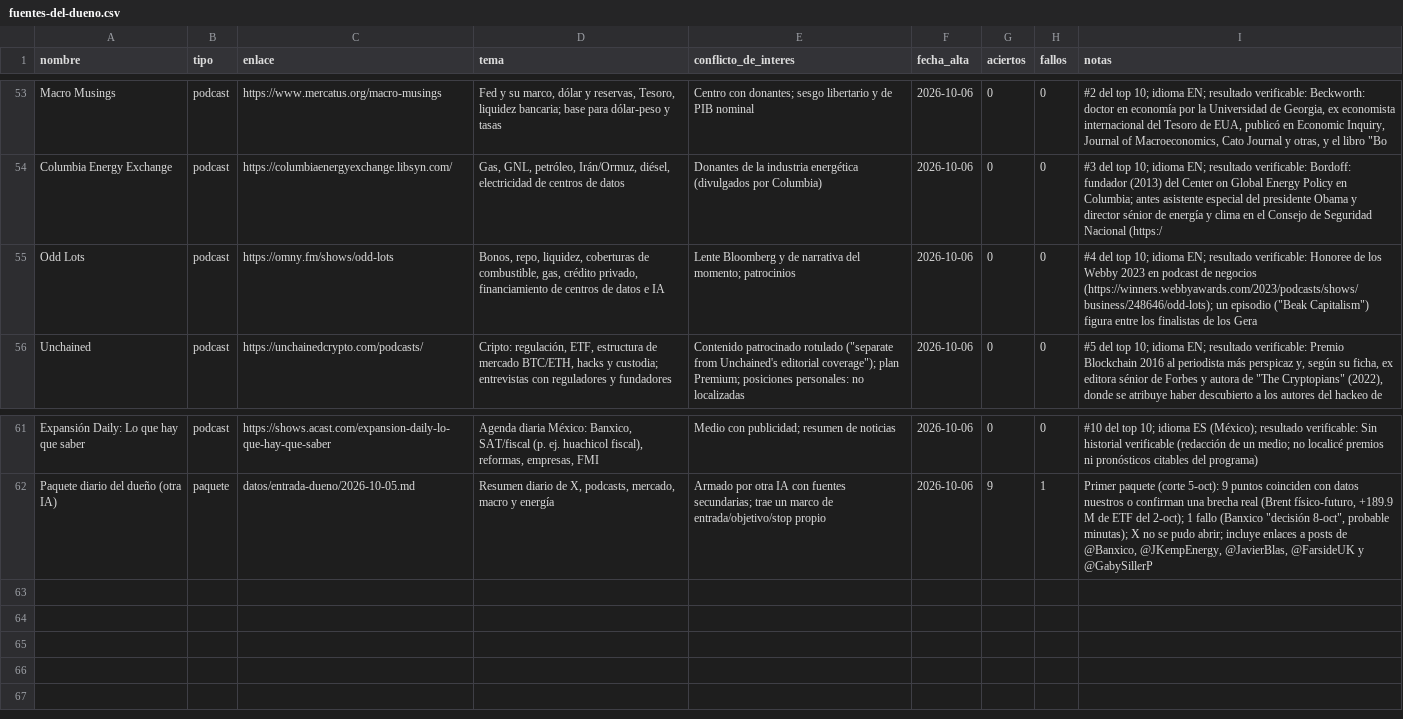
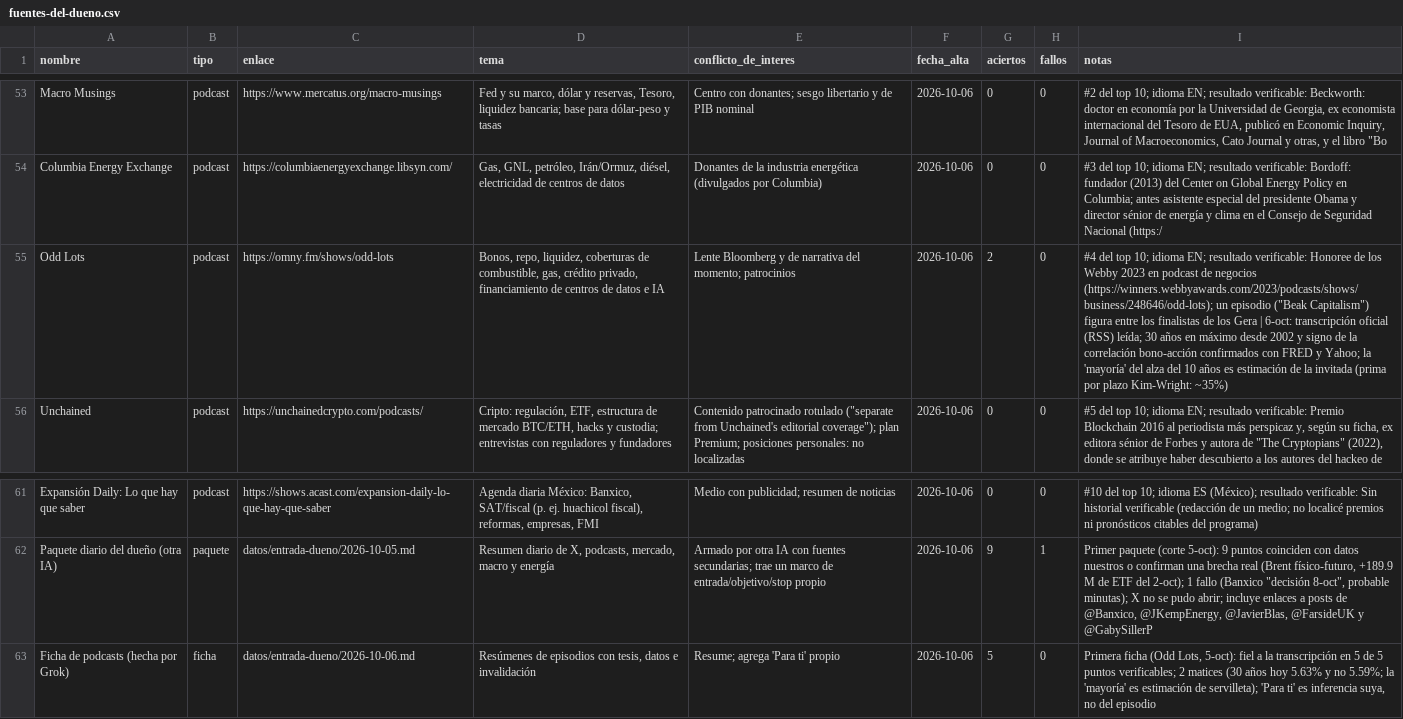
Before and after one commit to izurieta77/New1, a CSV file: datos/fuentes-del-dueno.csv, drawn as a sheet; only a part is shown, gaps mark what is left out; the diff names each change by its address in the sheet, - before the commit and + after, or states it on an @@ line.

```diff
--- a/datos/fuentes-del-dueno.csv
+++ b/datos/fuentes-del-dueno.csv
-G55 (aciertos): 0
+G55 (aciertos): 2
-I55 (notas): …los Gera
+I55 (notas): …los Gera | 6-oct: transcripción oficial (RSS) leída; 30 años en máximo desde 2002 y signo de la correlación bono-acción confirmados con FRED y Yahoo; la 'mayoría' del alza del 10 años es estimación de la invitada (prima por plazo Kim-Wright: ~35%)
+row 63: Ficha de podcasts (hecha por Grok) | ficha | datos/entrada-dueno/2026-10-06.md | Resúmenes de episodios con tesis, datos e invalidación | Resume; agrega 'Para ti' propio | 2026-10-06 | 5 | 0 | Primera ficha (Odd Lots, 5-oct): fiel a la transcripción en 5 de 5 puntos verificables; 2 matices (30 años hoy 5.63% y no 5.59%; la 'mayoría' es estimación de servilleta); 'Para ti' es inferencia suya, no del episodio
```
Also changed, not shown: 2 other files.
